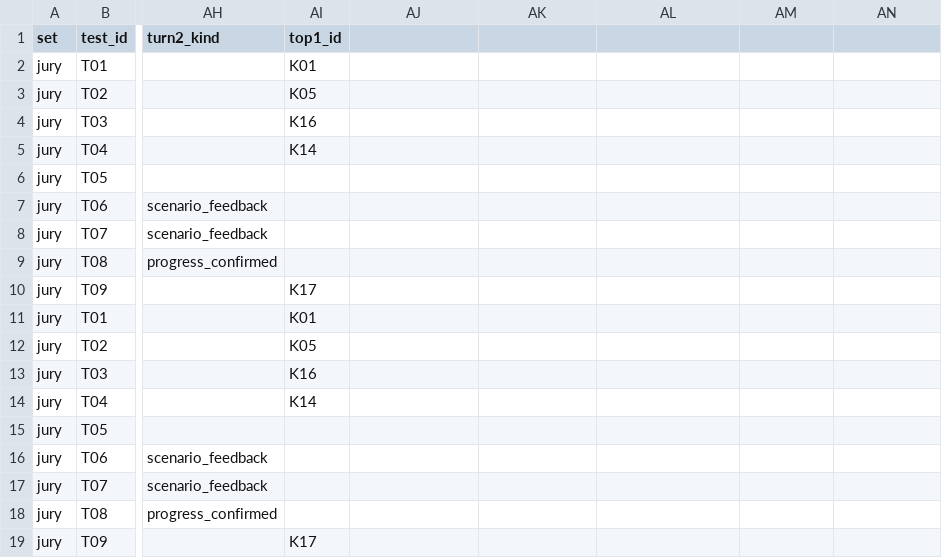
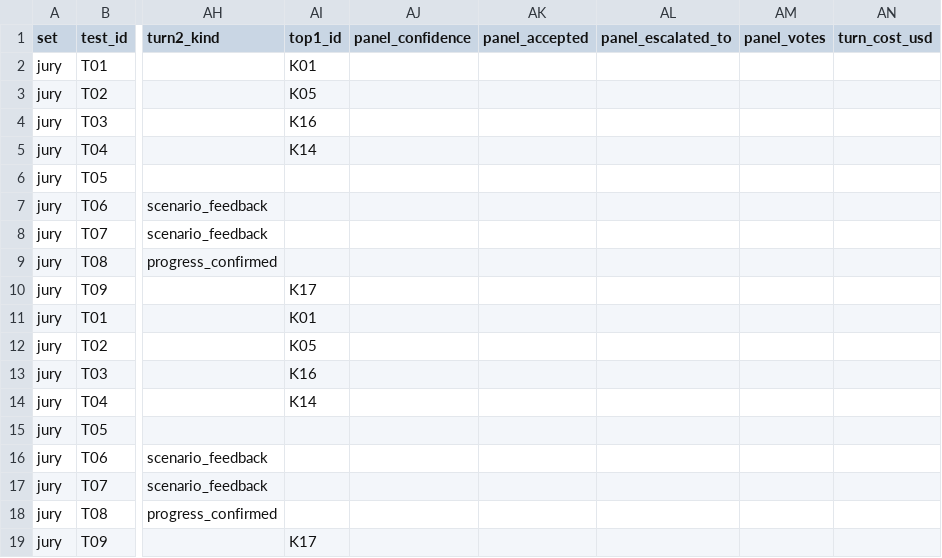
Before and after one commit to Talaljaber/onboarding-assistant, a CSV file: results/jury_block.csv, drawn as a sheet; only a part is shown, gaps mark what is left out; the diff names each change by its address in the sheet, - before the commit and + after, or states it on an @@ line.

Commit message:
P8.6: freeze for the second held-out run
DEV llm 152/154 with the answer panel; this commit is the code the sealed
second set is measured on.

```diff
--- a/results/jury_block.csv
+++ b/results/jury_block.csv
-AJ1: (empty)
+AJ1: panel_confidence
-AK1: (empty)
+AK1: panel_accepted
-AL1: (empty)
+AL1: panel_escalated_to
-AM1: (empty)
+AM1: panel_votes
-AN1: (empty)
+AN1: turn_cost_usd
```
Also changed, not shown: 2 other files.
